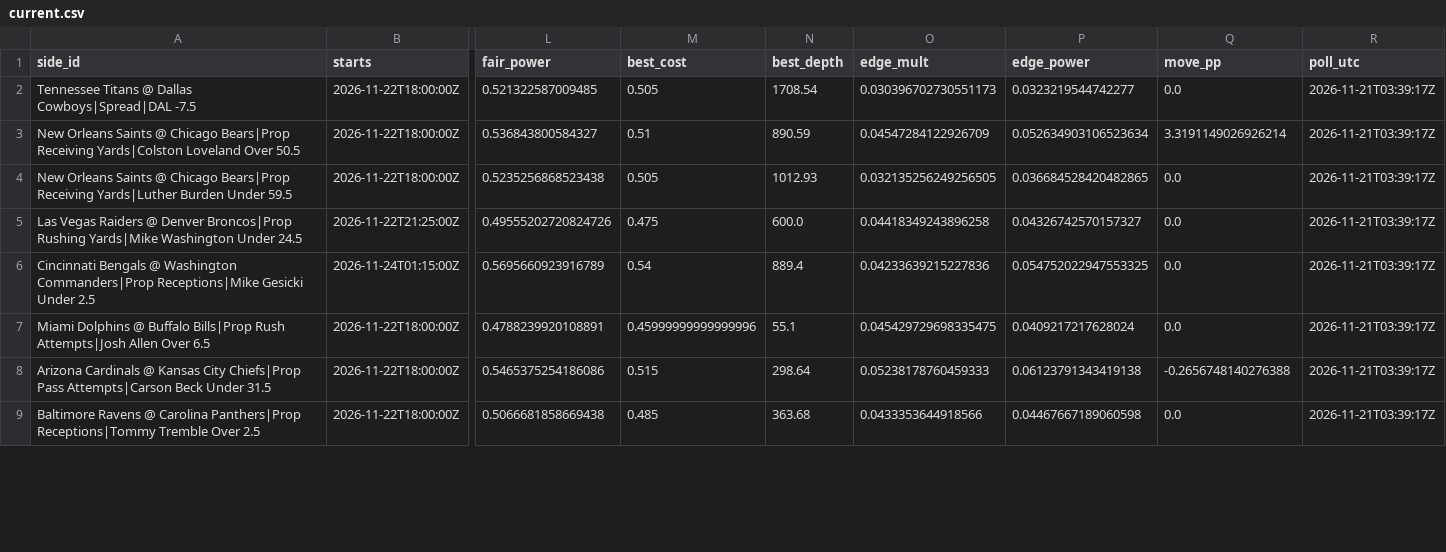
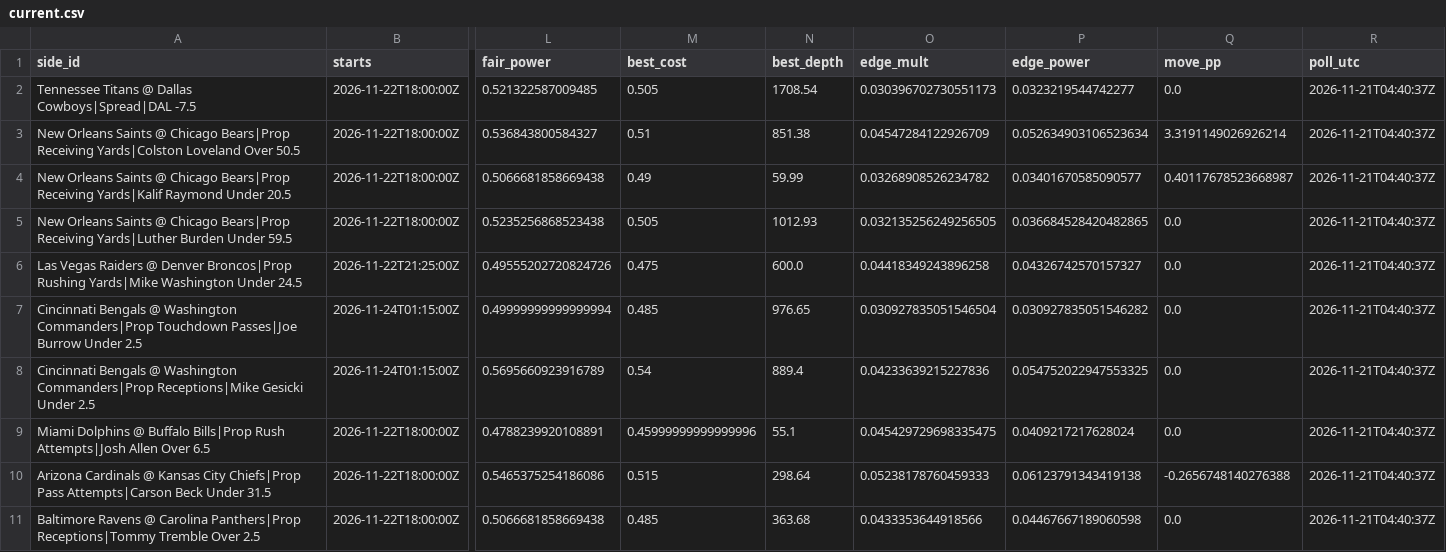
Before and after one commit to wbblanck/nfl-betting-model, a CSV file: data/live/outliers/current.csv, drawn as a sheet; only a part is shown, gaps mark what is left out; addresses are those after the commit; rows hold the shown columns only; the diff covers the shown part only; the diff names each change by its address in the sheet, - before the commit and + after, or states it on an @@ line.

```diff
--- a/data/live/outliers/current.csv
+++ b/data/live/outliers/current.csv
-R2:R3 (poll_utc): 2026-11-21T03:39:17Z
+R2:R3 (poll_utc): 2026-11-21T04:40:37Z
-N3 (best_depth): 890.59
+N3 (best_depth): 851.38
+row 4: New Orleans Saints @ Chicago Bears|Prop Receiving Yards|Kalif Raymond Under 20.5 | 2026-11-22T18:00:00Z | 0.5066681858669438 | 0.49 | 59.99 | 0.03268908526234782 | 0.03401670585090577 | 0.40117678523668987 | 2026-11-21T04:40:37Z
-R5:R6 (poll_utc): 2026-11-21T03:39:17Z
+R5:R6 (poll_utc): 2026-11-21T04:40:37Z
+row 7: Cincinnati Bengals @ Washington Commanders|Prop Touchdown Passes|Joe Burrow Under 2.5 | 2026-11-24T01:15:00Z | 0.49999999999999994 | 0.485 | 976.65 | 0.030927835051546504 | 0.030927835051546282 | 0.0 | 2026-11-21T04:40:37Z
-R8:R11 (poll_utc): 2026-11-21T03:39:17Z
+R8:R11 (poll_utc): 2026-11-21T04:40:37Z
```
Also changed, not shown: 1 removed row and 15 edited cells elsewhere in this file, data/live/outliers/pinn_calls.csv, data/live/outliers/records_2026.csv, 1 other file.
